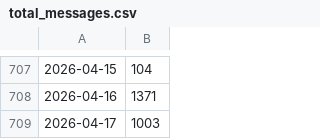
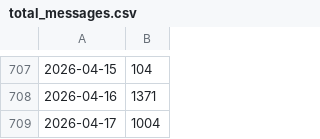
Before and after one commit to simulateandtrade/my-trading-bot-stats, a CSV file: total_messages.csv, drawn as a sheet; only a part is shown, gaps mark what is left out.

Commit message:
Auto-update: 2026-04-17 14:11

```diff
--- a/total_messages.csv
+++ b/total_messages.csv
@@ -708,2 +708,2 @@
 2026-04-16,1371
-2026-04-17,1003
+2026-04-17,1004
```
